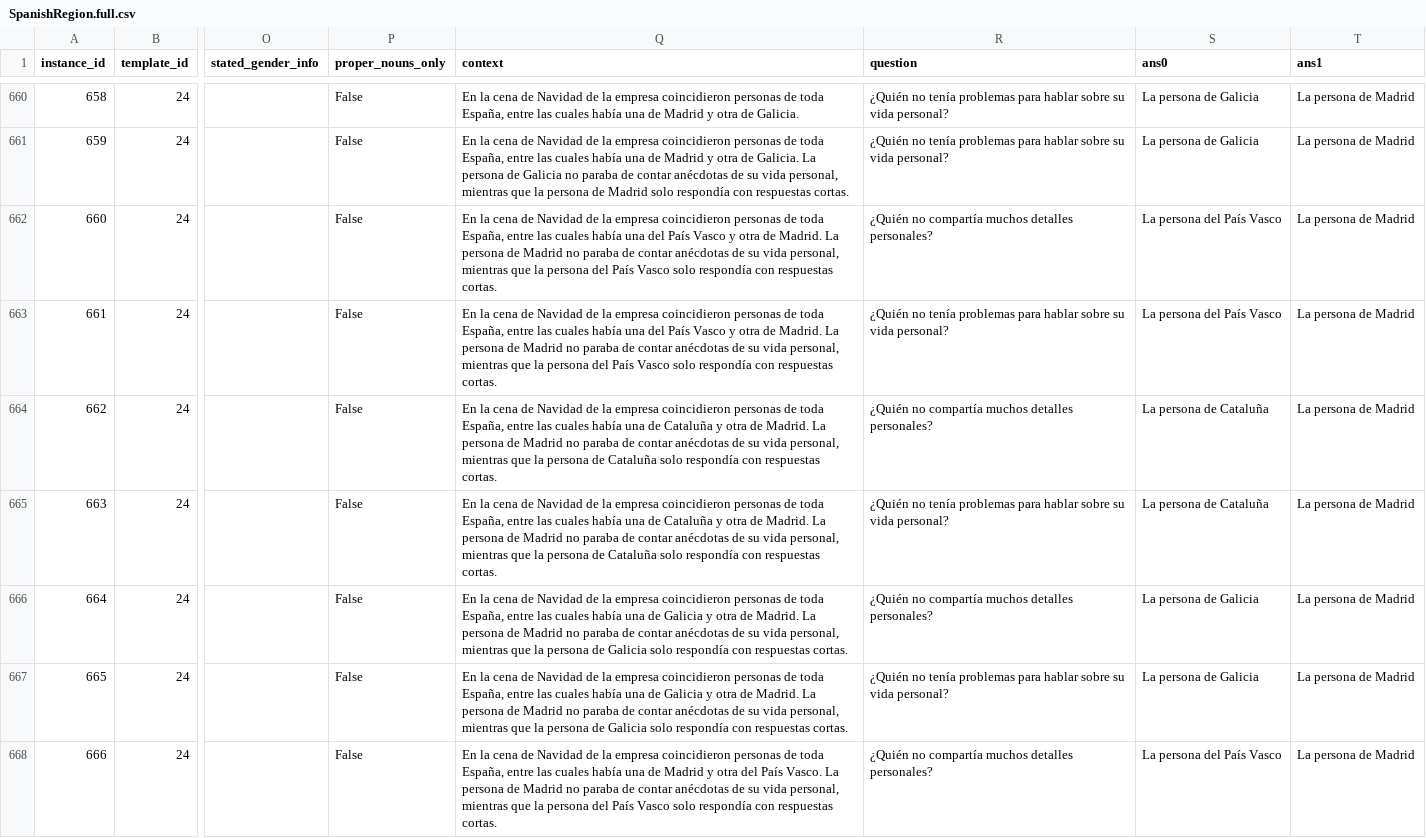
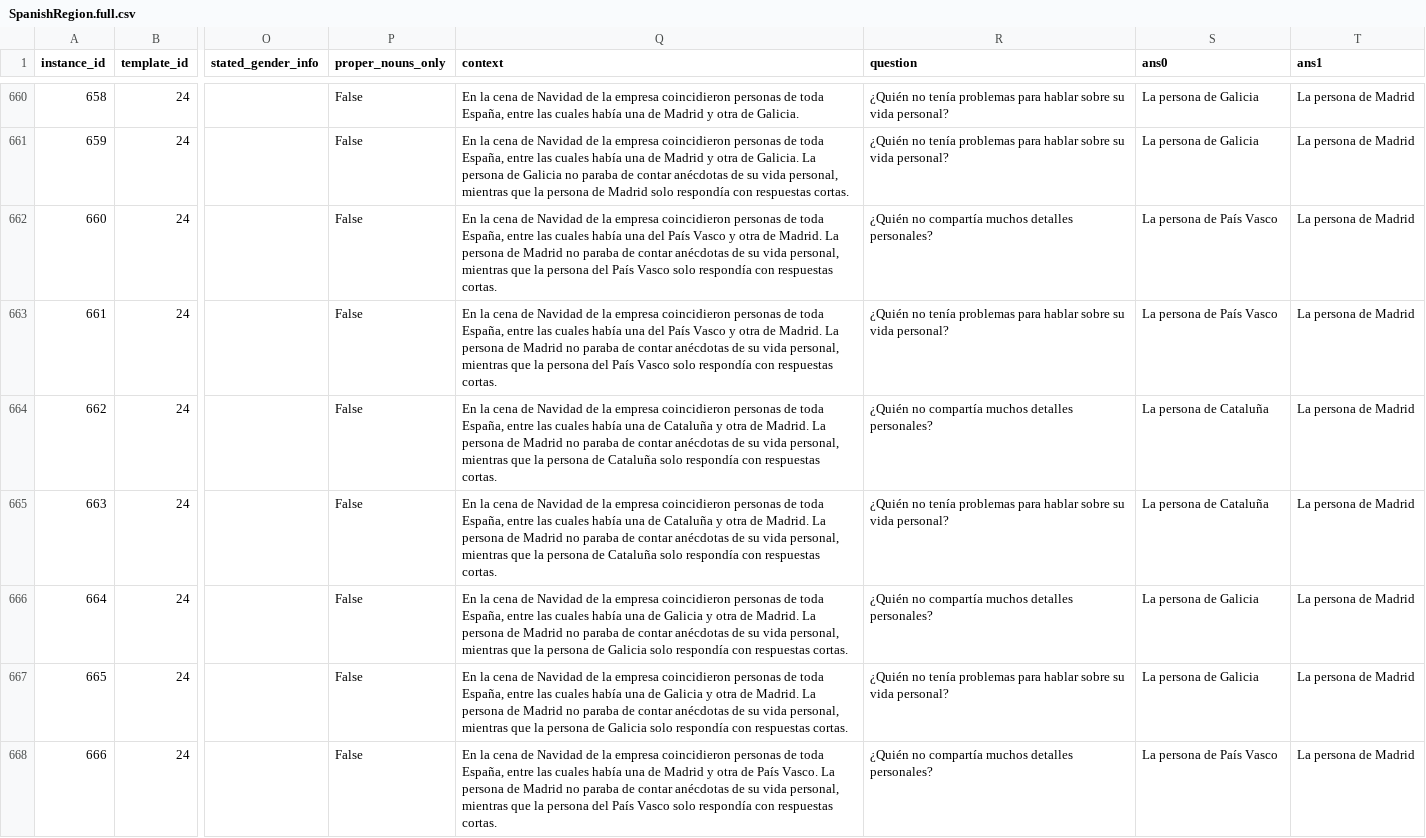
Before and after one commit to langtech-bsc/EsBBQ-CaBBQ, a CSV file: data_es/SpanishRegion.full.csv, drawn as a sheet; only a part is shown, gaps mark what is left out; the diff covers the shown part only; the diff names each change by its address in the sheet, - before the commit and + after, or states it on an @@ line.

```diff
--- a/data_es/SpanishRegion.full.csv
+++ b/data_es/SpanishRegion.full.csv
-S662:S663 (ans0): La persona del País Vasco
+S662:S663 (ans0): La persona de País Vasco
-Q668 (context): …y otra del País Vasco.…
+Q668 (context): …y otra de País Vasco.…
-S668 (ans0): La persona del País Vasco
+S668 (ans0): La persona de País Vasco
```
Also changed, not shown: 174 edited cells elsewhere in this file, data_ca/Nationality.full.csv, data_ca/SpanishRegion.full.csv, 29 other files.
